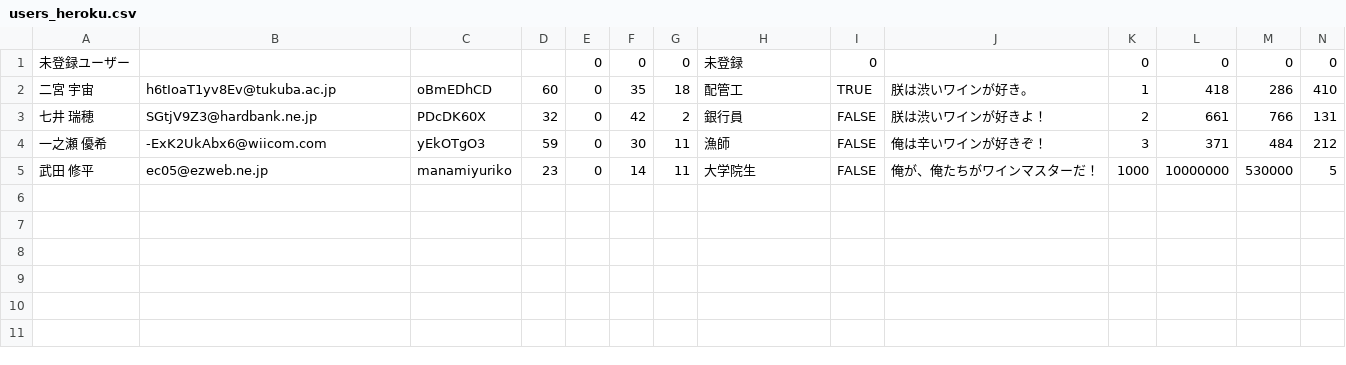
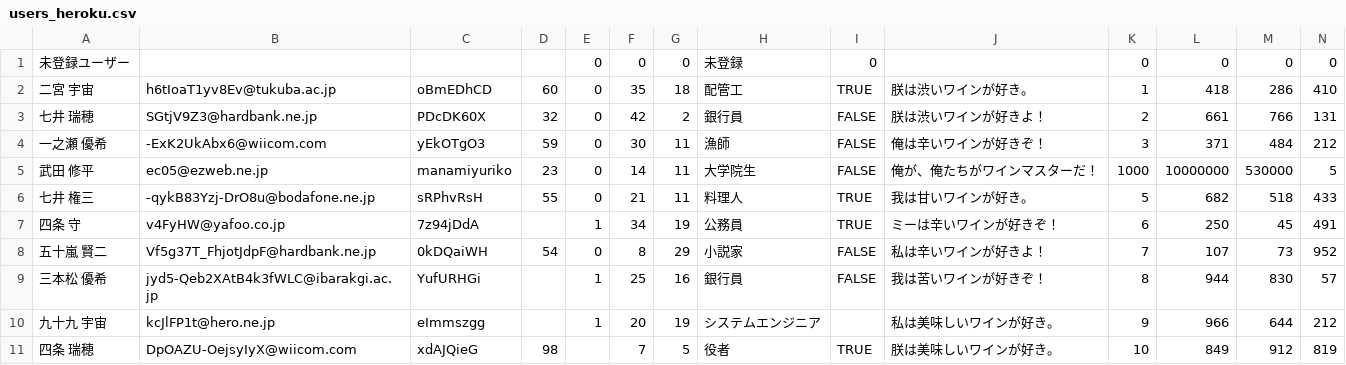
Before and after one commit to Mulyu/winemap, a CSV file: db/seed_csv/users_heroku.csv, drawn as a sheet; only a part is shown; rows hold the shown columns only; the diff names each change by its address in the sheet, - before the commit and + after, or states it on an @@ line.

Commit message:
add seed data

```diff
--- a/db/seed_csv/users_heroku.csv
+++ b/db/seed_csv/users_heroku.csv
+row 6: 七井 権三 | -qykB83Yzj-DrO8u@bodafone.ne.jp | sRPhvRsH | 55 | 0 | 21 | 11 | 料理人 | TRUE | 我は甘いワインが好き。 | 5 | 682 | 518 | 433
+row 7: 四条 守 | v4FyHW@yafoo.co.jp | 7z94jDdA |  | 1 | 34 | 19 | 公務員 | TRUE | ミーは辛いワインが好きぞ！ | 6 | 250 | 45 | 491
+row 8: 五十嵐 賢二 | Vf5g37T_FhjotJdpF@hardbank.ne.jp | 0kDQaiWH | 54 | 0 | 8 | 29 | 小説家 | FALSE | 私は辛いワインが好きよ！ | 7 | 107 | 73 | 952
+row 9: 三本松 優希 | jyd5-Qeb2XAtB4k3fWLC@ibarakgi.ac.jp | YufURHGi |  | 1 | 25 | 16 | 銀行員 | FALSE | 我は苦いワインが好きぞ！ | 8 | 944 | 830 | 57
+row 10: 九十九 宇宙 | kcJlFP1t@hero.ne.jp | eImmszgg |  | 1 | 20 | 19 | システムエンジニア |  | 私は美味しいワインが好き。 | 9 | 966 | 644 | 212
+row 11: 四条 瑞穂 | DpOAZU-OejsyIyX@wiicom.com | xdAJQieG | 98 |  | 7 | 5 | 役者 | TRUE | 朕は美味しいワインが好き。 | 10 | 849 | 912 | 819
```
Also changed, not shown: 1 other file.
